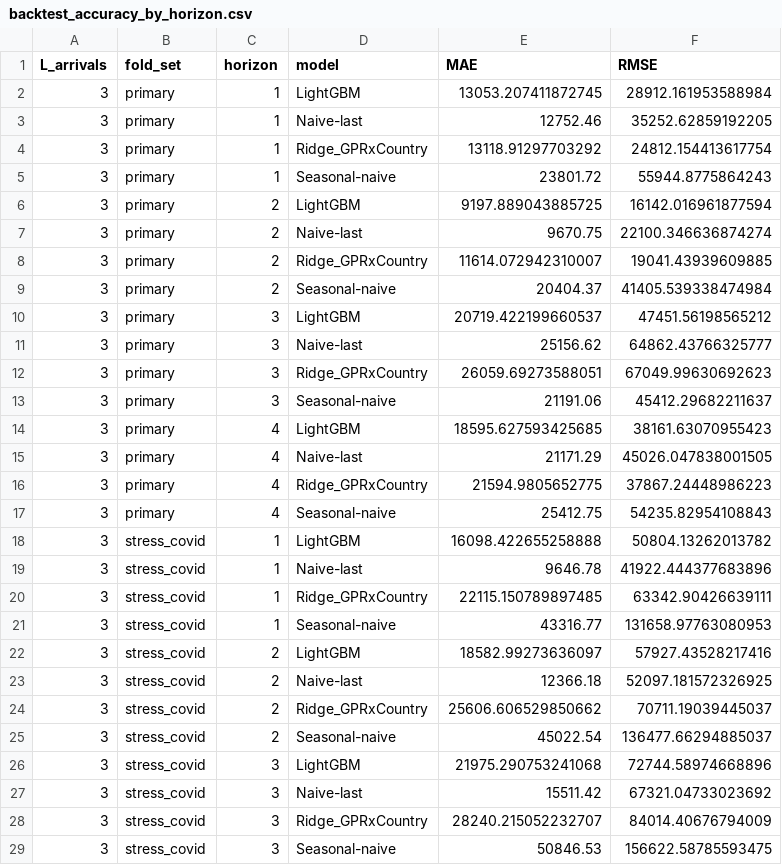
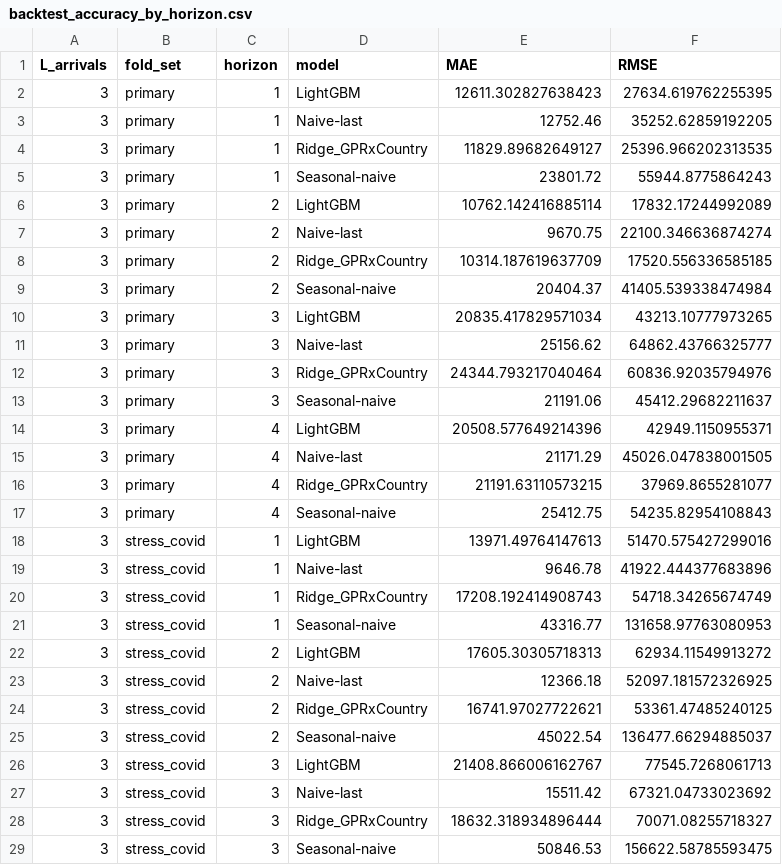
Before and after one commit to william20808/nexora_dosm, a CSV file: machine_learning/outputs/backtest_accuracy_by_horizon.csv, drawn as a sheet; only a part is shown; the diff covers the shown part only.

```diff
--- a/machine_learning/outputs/backtest_accuracy_by_horizon.csv
+++ b/machine_learning/outputs/backtest_accuracy_by_horizon.csv
@@ -1,29 +1,29 @@
 L_arrivals,fold_set,horizon,model,MAE,RMSE
-3,primary,1,LightGBM,13053.207411872745,28912.161953588984
+3,primary,1,LightGBM,12611.302827638423,27634.619762255395
 3,primary,1,Naive-last,12752.46,35252.62859192205
-3,primary,1,Ridge_GPRxCountry,13118.91297703292,24812.154413617754
+3,primary,1,Ridge_GPRxCountry,11829.89682649127,25396.966202313535
 3,primary,1,Seasonal-naive,23801.72,55944.8775864243
-3,primary,2,LightGBM,9197.889043885725,16142.016961877594
+3,primary,2,LightGBM,10762.142416885114,17832.17244992089
 3,primary,2,Naive-last,9670.75,22100.346636874274
-3,primary,2,Ridge_GPRxCountry,11614.072942310007,19041.43939609885
+3,primary,2,Ridge_GPRxCountry,10314.187619637709,17520.556336585185
 3,primary,2,Seasonal-naive,20404.37,41405.539338474984
-3,primary,3,LightGBM,20719.422199660537,47451.56198565212
+3,primary,3,LightGBM,20835.417829571034,43213.10777973265
 3,primary,3,Naive-last,25156.62,64862.43766325777
-3,primary,3,Ridge_GPRxCountry,26059.69273588051,67049.99630692623
+3,primary,3,Ridge_GPRxCountry,24344.793217040464,60836.92035794976
 3,primary,3,Seasonal-naive,21191.06,45412.29682211637
-3,primary,4,LightGBM,18595.627593425685,38161.63070955423
+3,primary,4,LightGBM,20508.577649214396,42949.1150955371
 3,primary,4,Naive-last,21171.29,45026.047838001505
-3,primary,4,Ridge_GPRxCountry,21594.9805652775,37867.24448986223
+3,primary,4,Ridge_GPRxCountry,21191.63110573215,37969.8655281077
 3,primary,4,Seasonal-naive,25412.75,54235.82954108843
-3,stress_covid,1,LightGBM,16098.422655258888,50804.13262013782
+3,stress_covid,1,LightGBM,13971.49764147613,51470.575427299016
 3,stress_covid,1,Naive-last,9646.78,41922.444377683896
-3,stress_covid,1,Ridge_GPRxCountry,22115.150789897485,63342.90426639111
+3,stress_covid,1,Ridge_GPRxCountry,17208.192414908743,54718.34265674749
 3,stress_covid,1,Seasonal-naive,43316.77,131658.97763080953
-3,stress_covid,2,LightGBM,18582.99273636097,57927.43528217416
+3,stress_covid,2,LightGBM,17605.30305718313,62934.11549913272
 3,stress_covid,2,Naive-last,12366.18,52097.181572326925
-3,stress_covid,2,Ridge_GPRxCountry,25606.606529850662,70711.19039445037
+3,stress_covid,2,Ridge_GPRxCountry,16741.97027722621,53361.47485240125
 3,stress_covid,2,Seasonal-naive,45022.54,136477.66294885037
-3,stress_covid,3,LightGBM,21975.290753241068,72744.58974668896
+3,stress_covid,3,LightGBM,21408.866006162767,77545.7268061713
 3,stress_covid,3,Naive-last,15511.42,67321.04733023692
-3,stress_covid,3,Ridge_GPRxCountry,28240.215052232707,84014.40676794009
+3,stress_covid,3,Ridge_GPRxCountry,18632.318934896444,70071.08255718327
 3,stress_covid,3,Seasonal-naive,50846.53,156622.58785593475
```
Also changed, not shown: 36 edited cells elsewhere in this file, machine_learning/outputs/L3_vs_L4_sensitivity_summary.csv, machine_learning/outputs/covid_stress_test_summary.csv, 8 other files.
